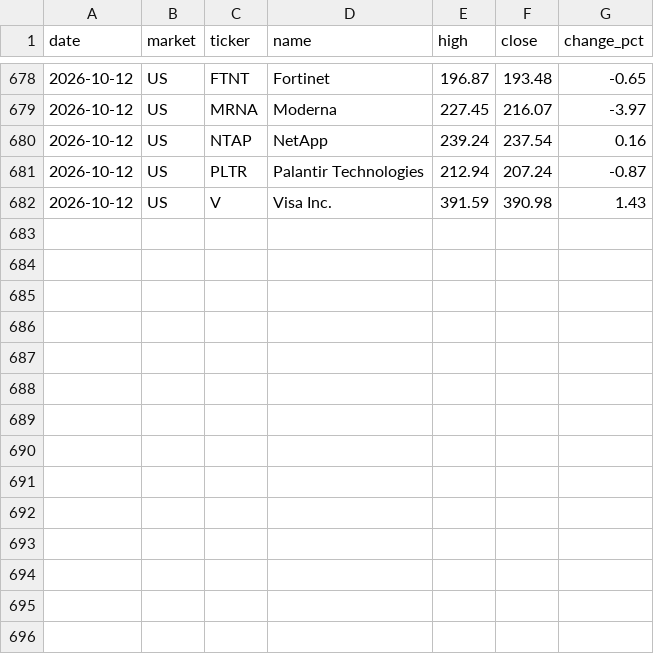
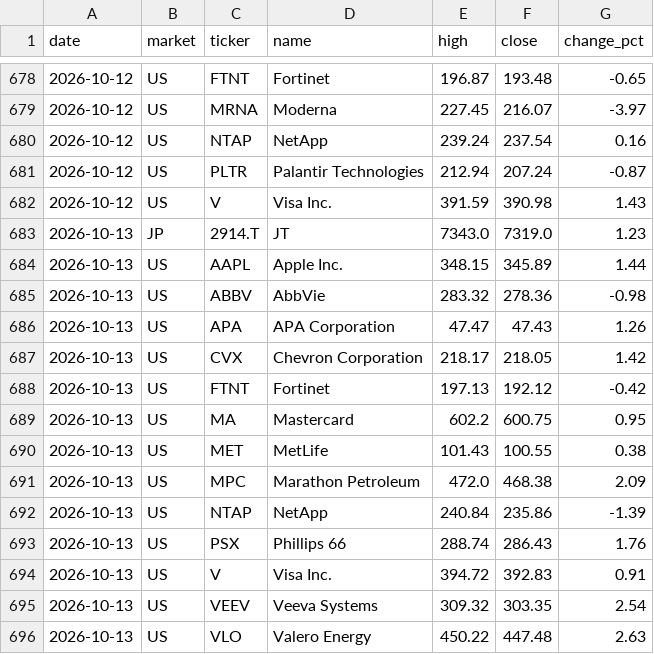
Before and after one commit to su402011-hash/high52-scanner, a CSV file: outputs/history.csv, drawn as a sheet; only a part is shown, gaps mark what is left out; the diff names each change by its address in the sheet, - before the commit and + after, or states it on an @@ line.

```diff
--- a/outputs/history.csv
+++ b/outputs/history.csv
+row 683: 2026-10-13 | JP | 2914.T | JT | 7343.0 | 7319.0 | 1.23
+row 684: 2026-10-13 | US | AAPL | Apple Inc. | 348.15 | 345.89 | 1.44
+row 685: 2026-10-13 | US | ABBV | AbbVie | 283.32 | 278.36 | -0.98
+row 686: 2026-10-13 | US | APA | APA Corporation | 47.47 | 47.43 | 1.26
+row 687: 2026-10-13 | US | CVX | Chevron Corporation | 218.17 | 218.05 | 1.42
+row 688: 2026-10-13 | US | FTNT | Fortinet | 197.13 | 192.12 | -0.42
+row 689: 2026-10-13 | US | MA | Mastercard | 602.2 | 600.75 | 0.95
+row 690: 2026-10-13 | US | MET | MetLife | 101.43 | 100.55 | 0.38
+row 691: 2026-10-13 | US | MPC | Marathon Petroleum | 472.0 | 468.38 | 2.09
+row 692: 2026-10-13 | US | NTAP | NetApp | 240.84 | 235.86 | -1.39
+row 693: 2026-10-13 | US | PSX | Phillips 66 | 288.74 | 286.43 | 1.76
+row 694: 2026-10-13 | US | V | Visa Inc. | 394.72 | 392.83 | 0.91
+row 695: 2026-10-13 | US | VEEV | Veeva Systems | 309.32 | 303.35 | 2.54
+row 696: 2026-10-13 | US | VLO | Valero Energy | 450.22 | 447.48 | 2.63
```
Also changed, not shown: outputs/2026-10-13_highs.csv, outputs/latest_track.csv, 3 other files.
